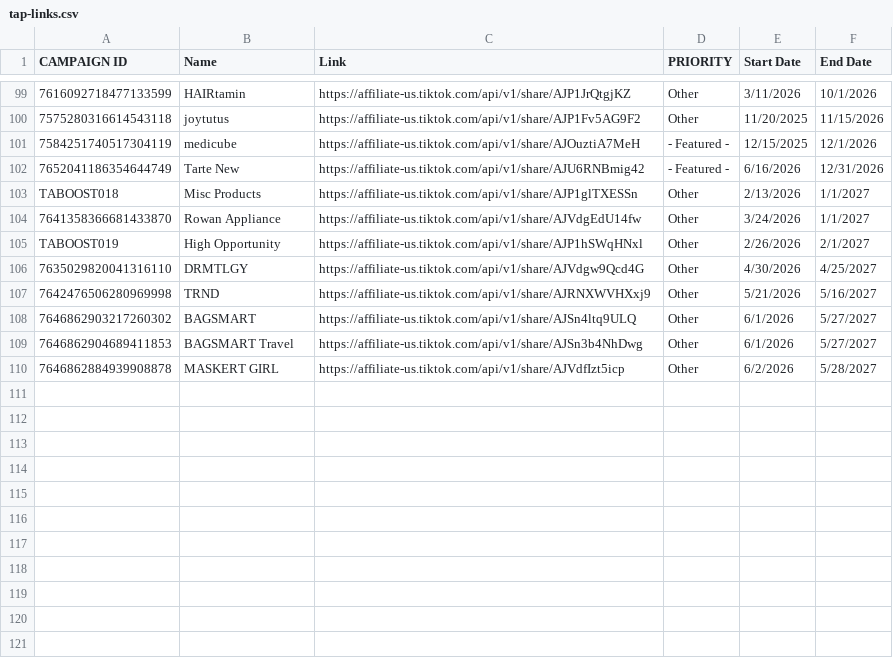
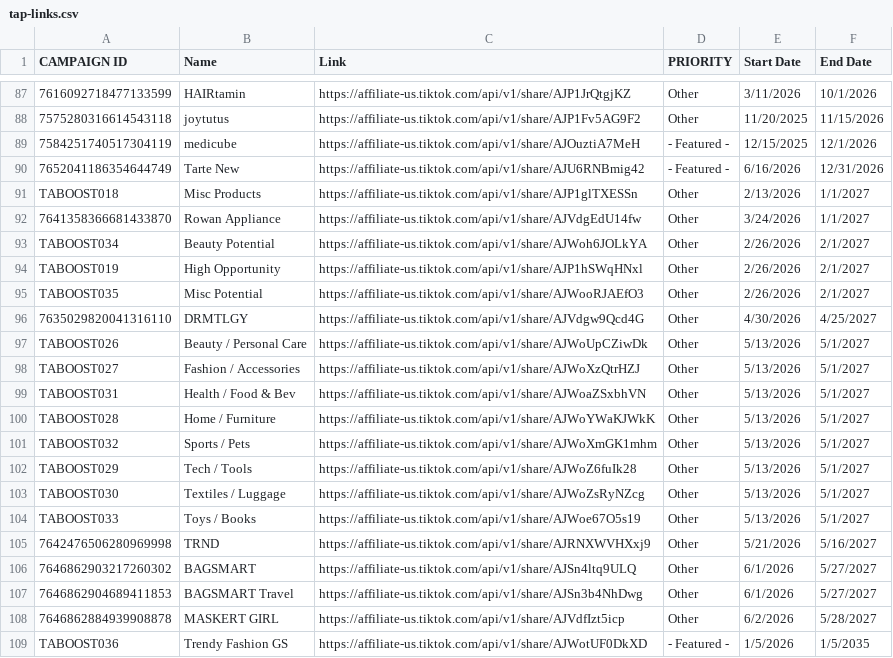
Before and after one commit to ceyre-boop/TABOOST-Shop, a CSV file: data/shop/tap-links.csv, drawn as a sheet; only a part is shown, gaps mark what is left out; the diff covers the shown part only; the diff names each change by its address in the sheet, - before the commit and + after, or states it on an @@ line.

```diff
--- a/data/shop/tap-links.csv
+++ b/data/shop/tap-links.csv
+row 93: TABOOST034 | Beauty Potential | https://affiliate-us.tiktok.com/api/v1/share/AJWoh6JOLkYA | Other | 2/26/2026 | 2/1/2027
+row 95: TABOOST035 | Misc Potential | https://affiliate-us.tiktok.com/api/v1/share/AJWooRJAEfO3 | Other | 2/26/2026 | 2/1/2027
+row 97: TABOOST026 | Beauty / Personal Care | https://affiliate-us.tiktok.com/api/v1/share/AJWoUpCZiwDk | Other | 5/13/2026 | 5/1/2027
+row 98: TABOOST027 | Fashion / Accessories | https://affiliate-us.tiktok.com/api/v1/share/AJWoXzQtrHZJ | Other | 5/13/2026 | 5/1/2027
+row 99: TABOOST031 | Health / Food & Bev | https://affiliate-us.tiktok.com/api/v1/share/AJWoaZSxbhVN | Other | 5/13/2026 | 5/1/2027
+row 100: TABOOST028 | Home / Furniture | https://affiliate-us.tiktok.com/api/v1/share/AJWoYWaKJWkK | Other | 5/13/2026 | 5/1/2027
+row 101: TABOOST032 | Sports / Pets | https://affiliate-us.tiktok.com/api/v1/share/AJWoXmGK1mhm | Other | 5/13/2026 | 5/1/2027
+row 102: TABOOST029 | Tech / Tools | https://affiliate-us.tiktok.com/api/v1/share/AJWoZ6fuIk28 | Other | 5/13/2026 | 5/1/2027
+row 103: TABOOST030 | Textiles / Luggage | https://affiliate-us.tiktok.com/api/v1/share/AJWoZsRyNZcg | Other | 5/13/2026 | 5/1/2027
+row 104: TABOOST033 | Toys / Books | https://affiliate-us.tiktok.com/api/v1/share/AJWoe67O5s19 | Other | 5/13/2026 | 5/1/2027
+row 109: TABOOST036 | Trendy Fashion GS | https://affiliate-us.tiktok.com/api/v1/share/AJWotUF0DkXD | - Featured - | 1/5/2026 | 1/5/2035
```
Also changed, not shown: 12 removed rows elsewhere in this file.
